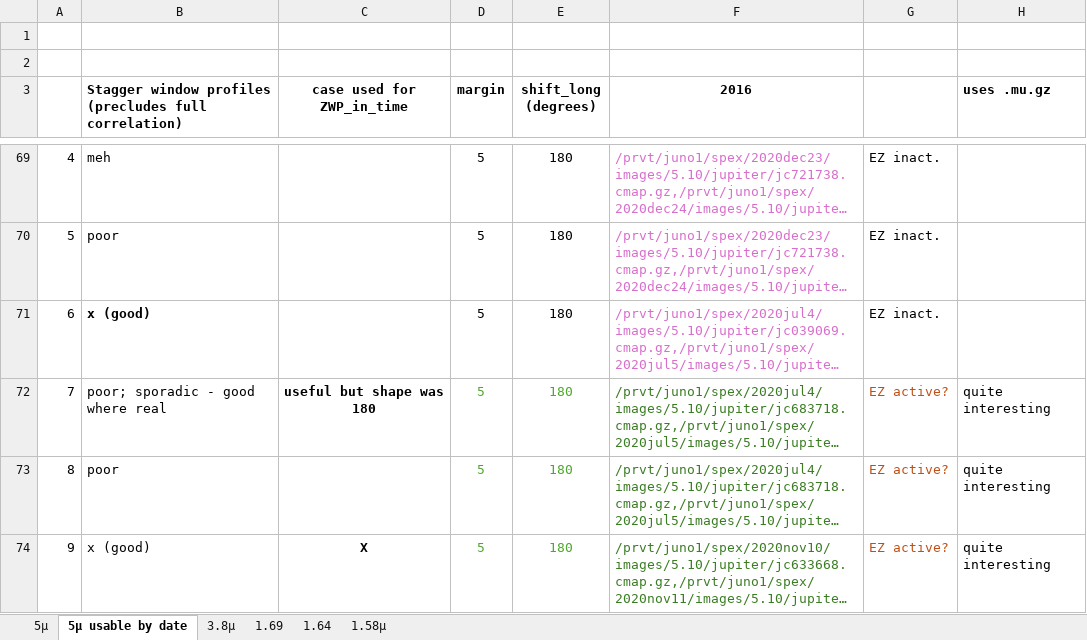
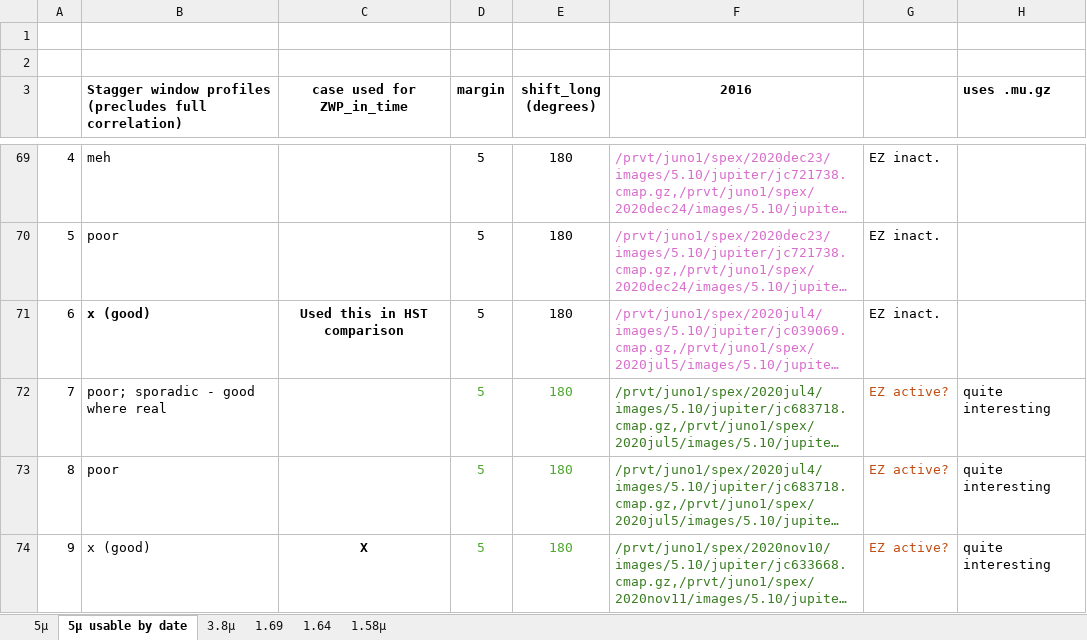
Before and after one commit to alihyder727/windfieldproject, an Excel workbook: windfield_datarecords.xlsx, sheet 5µ usable by date, drawn as a sheet; only a part is shown, gaps mark what is left out; long unchanged cells end in …; values as stored, in another font and other column widths than the file's, no borders; the diff names each change by its address in the sheet, - before the commit and + after, or states it on an @@ line.

Commit message:
Added correct EQTWE and corrected 2020 profiles as well. The 2020 profile is interpolated to a larger latitudinal grid (2016 reference).

```diff
--- a/windfield_datarecords.xlsx (sheet 5µ usable by date)
+++ b/windfield_datarecords.xlsx (sheet 5µ usable by date)
-C71 (case used for ZWP_in_time): (empty)
+C71 (case used for ZWP_in_time): Used this in HST comparison
-C72 (case used for ZWP_in_time): useful but shape was 180
+C72 (case used for ZWP_in_time): (empty)
```
Also changed, not shown: 7 other files.
